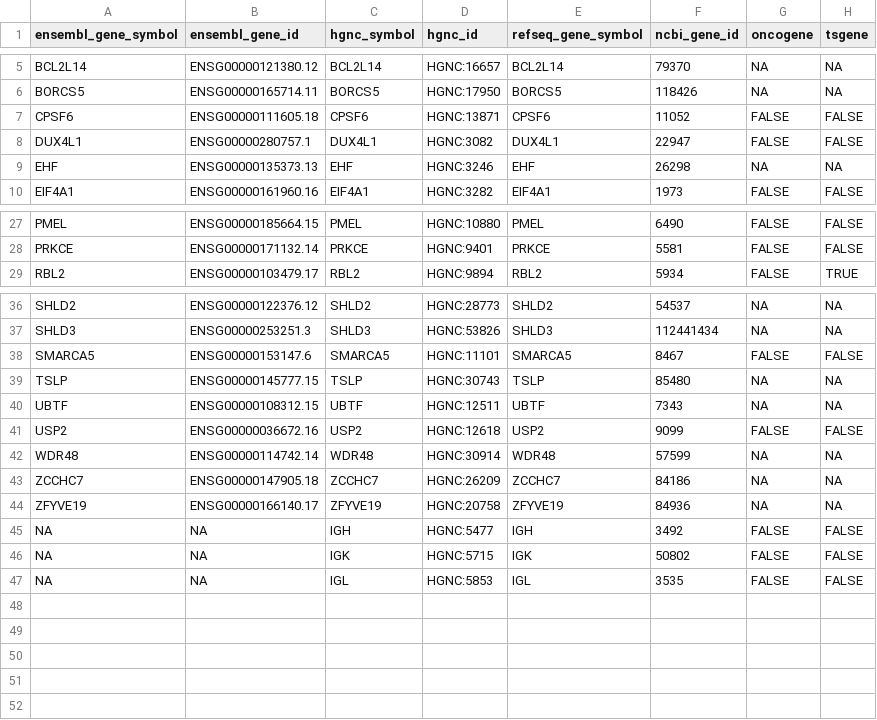
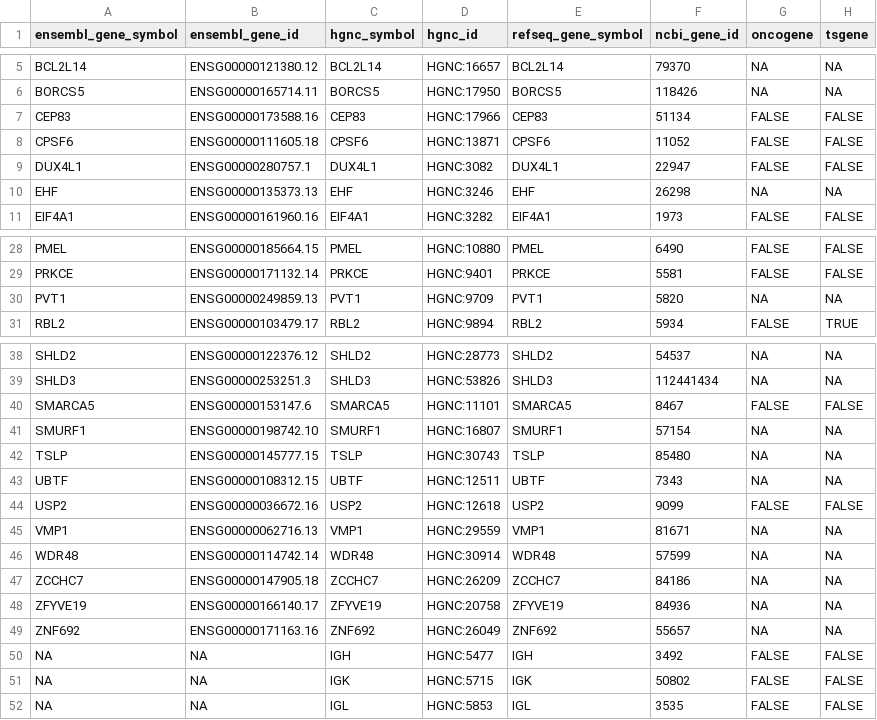
Before and after one commit to scwatts/umccr_gene_panels, a TSV file: somatic_panel/resources/curation_team/genes_include.tsv, drawn as a sheet; only a part is shown, gaps mark what is left out.

```diff
--- a/somatic_panel/resources/curation_team/genes_include.tsv
+++ b/somatic_panel/resources/curation_team/genes_include.tsv
@@ -6,2 +6,3 @@ BCL2L14	ENSG00000121380.12	BCL2L14	HGNC:16657	BCL2L14	79370	NA	NA
 BORCS5	ENSG00000165714.11	BORCS5	HGNC:17950	BORCS5	118426	NA	NA
+CEP83	ENSG00000173588.16	CEP83	HGNC:17966	CEP83	51134	FALSE	FALSE
 CPSF6	ENSG00000111605.18	CPSF6	HGNC:13871	CPSF6	11052	FALSE	FALSE
@@ -28,2 +29,3 @@ PMEL	ENSG00000185664.15	PMEL	HGNC:10880	PMEL	6490	FALSE	FALSE
 PRKCE	ENSG00000171132.14	PRKCE	HGNC:9401	PRKCE	5581	FALSE	FALSE
+PVT1	ENSG00000249859.13	PVT1	HGNC:9709	PVT1	5820	NA	NA
 RBL2	ENSG00000103479.17	RBL2	HGNC:9894	RBL2	5934	FALSE	TRUE
@@ -38,2 +40,3 @@ SHLD3	ENSG00000253251.3	SHLD3	HGNC:53826	SHLD3	112441434	NA	NA
 SMARCA5	ENSG00000153147.6	SMARCA5	HGNC:11101	SMARCA5	8467	FALSE	FALSE
+SMURF1	ENSG00000198742.10	SMURF1	HGNC:16807	SMURF1	57154	NA	NA
 TSLP	ENSG00000145777.15	TSLP	HGNC:30743	TSLP	85480	NA	NA
@@ -41,2 +44,3 @@ UBTF	ENSG00000108312.15	UBTF	HGNC:12511	UBTF	7343	NA	NA
 USP2	ENSG00000036672.16	USP2	HGNC:12618	USP2	9099	FALSE	FALSE
+VMP1	ENSG00000062716.13	VMP1	HGNC:29559	VMP1	81671	NA	NA
 WDR48	ENSG00000114742.14	WDR48	HGNC:30914	WDR48	57599	NA	NA
@@ -44,2 +48,3 @@ ZCCHC7	ENSG00000147905.18	ZCCHC7	HGNC:26209	ZCCHC7	84186	NA	NA
 ZFYVE19	ENSG00000166140.17	ZFYVE19	HGNC:20758	ZFYVE19	84936	NA	NA
+ZNF692	ENSG00000171163.16	ZNF692	HGNC:26049	ZNF692	55657	NA	NA
 NA	NA	IGH	HGNC:5477	IGH	3492	FALSE	FALSE
```
Also changed, not shown: somatic_panel/resources/curation_team/genes_exclude.tsv.
